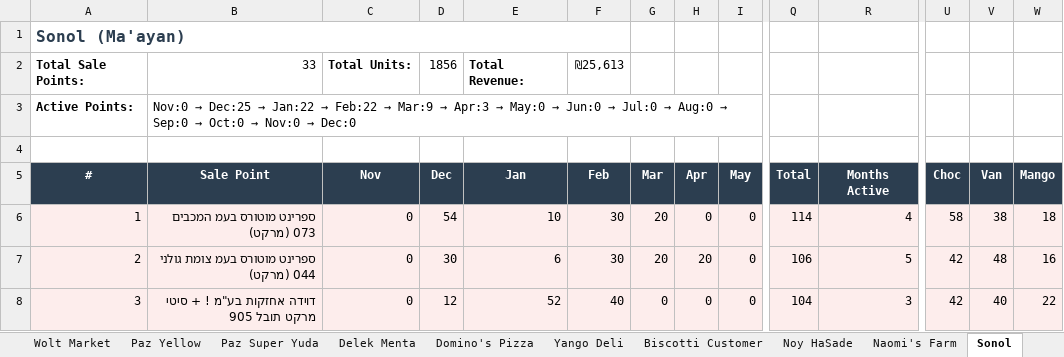
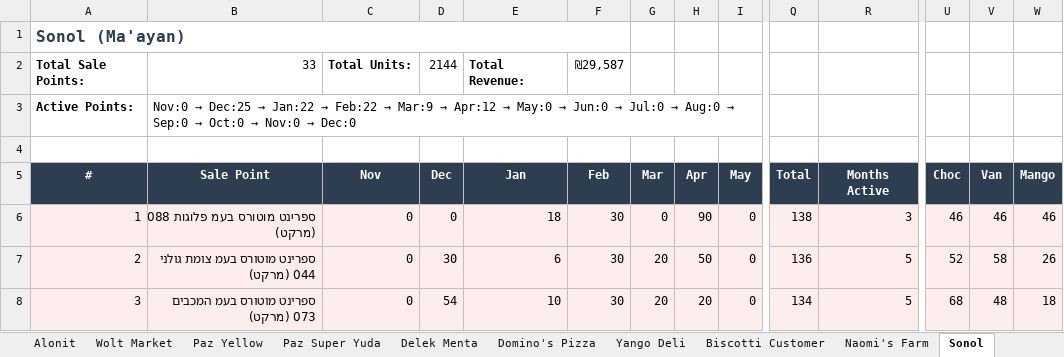
Before and after one commit to or-raito/raito-dashboard, an Excel workbook: docs/raito_salepoints_deep_dive.xlsx, sheet Sonol, drawn as a sheet; only a part is shown, gaps mark what is left out; values as stored, in another font and other column widths than the file's, no borders; the diff covers the shown part only; the diff names each change by its address in the sheet, - before the commit and + after, or states it on an @@ line.

```diff
--- a/docs/raito_salepoints_deep_dive.xlsx (sheet Sonol)
+++ b/docs/raito_salepoints_deep_dive.xlsx (sheet Sonol)
-D2 (Dec): 1856
+D2 (Dec): 2144
-F2 (Feb): ₪25,613
+F2 (Feb): ₪29,587
@@ B3 (Sale Point): …Mar:9 → Apr:3 → May:0… → …Mar:9 → Apr:12 → May:0… @@
-B6 (Sale Point): ספרינט מוטורס בעמ המכבים 073 (מרקט)
+B6 (Sale Point): ספרינט מוטורס בעמ פלוגות 088 (מרקט)
-D6 (Dec): 54
+D6 (Dec): 0
-E6 (Jan): 10
+E6 (Jan): 18
-G6 (Mar): 20
+G6 (Mar): 0
-H6 (Apr): 0
+H6 (Apr): 90
-Q6 (Total): 114
+Q6 (Total): 138
-R6 (Months Active): 4
+R6 (Months Active): 3
-U6 (Choc): 58
+U6 (Choc): 46
-V6 (Van): 38
+V6 (Van): 46
-W6 (Mango): 18
+W6 (Mango): 46
-H7 (Apr): 20
+H7 (Apr): 50
-Q7 (Total): 106
+Q7 (Total): 136
-U7 (Choc): 42
+U7 (Choc): 52
-V7 (Van): 48
+V7 (Van): 58
-W7 (Mango): 16
+W7 (Mango): 26
-B8 (Sale Point): דוידה אחזקות בע"מ ! + סיטי מרקט תובל 905
+B8 (Sale Point): ספרינט מוטורס בעמ המכבים 073 (מרקט)
-D8 (Dec): 12
+D8 (Dec): 54
-E8 (Jan): 52
+E8 (Jan): 10
-F8 (Feb): 40
+F8 (Feb): 30
-G8 (Mar): 0
+G8 (Mar): 20
-H8 (Apr): 0
+H8 (Apr): 20
-Q8 (Total): 104
+Q8 (Total): 134
-R8 (Months Active): 3
+R8 (Months Active): 5
-U8 (Choc): 42
+U8 (Choc): 68
-V8 (Van): 40
+V8 (Van): 48
-W8 (Mango): 22
+W8 (Mango): 18
```
Also changed, not shown: 225 edited cells elsewhere in this sheet, sheet All Sale Points, sheet Private Market, sheet Paz Yellow, sheet Alonit, sheet Biscotti Customer, sheet Wolt Market, 8 more sheets, other sheet tabs, 3 other files.
